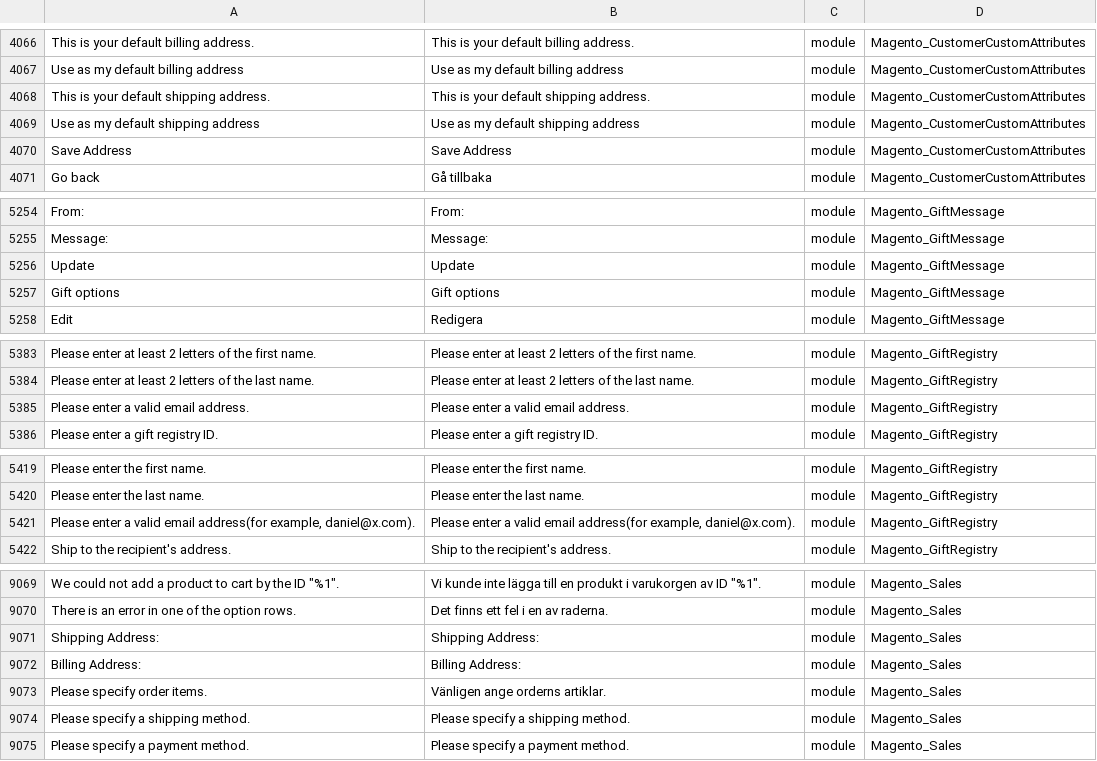
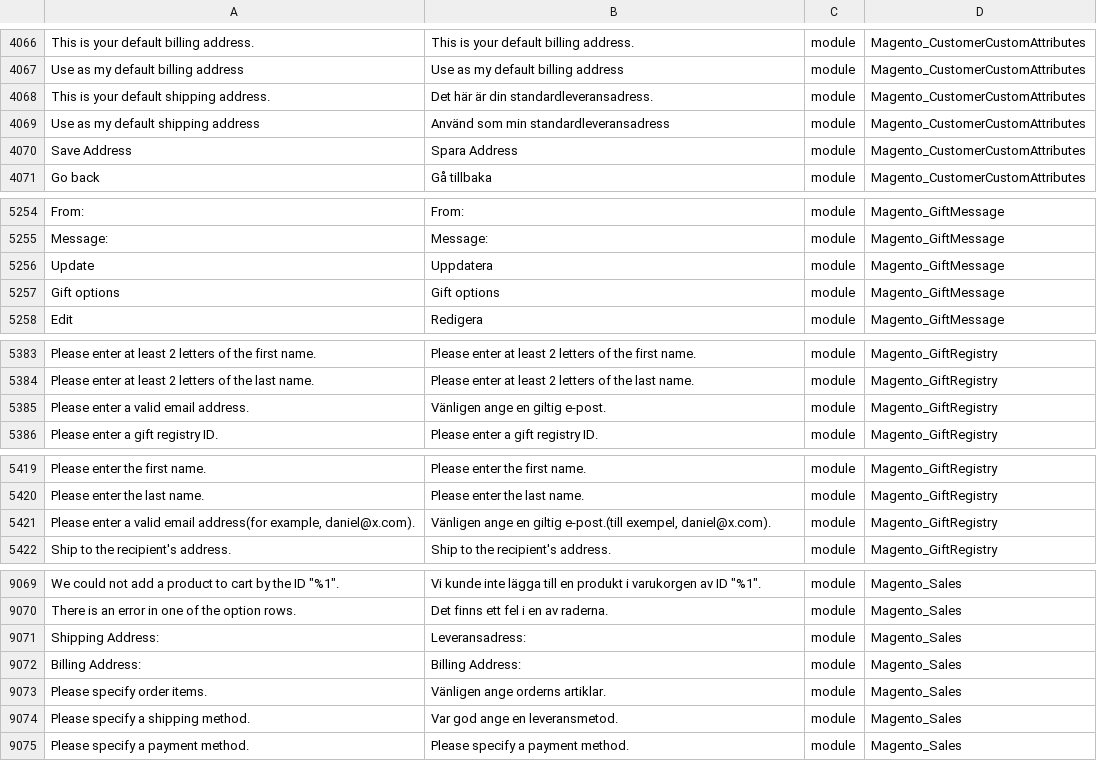
Before and after one commit to mageplaza/magento-2-swedish-language-pack, a CSV file: sv_SE.csv, drawn as a sheet; only a part is shown, gaps mark what is left out; the diff covers the shown part only; the diff names each change by its address in the sheet, - before the commit and + after, or states it on an @@ line.

Commit message:
Add missing translations

```diff
--- a/sv_SE.csv
+++ b/sv_SE.csv
-B4068: This is your default shipping address.
+B4068: Det här är din standardleveransadress.
-B4069: Use as my default shipping address
+B4069: Använd som min standardleveransadress
-B4070: Save Address
+B4070: Spara Address
-B5256: Update
+B5256: Uppdatera
-B5385: Please enter a valid email address.
+B5385: Vänligen ange en giltig e-post.
-B5421: Please enter a valid email address(for example, daniel@x.com).
+B5421: Vänligen ange en giltig e-post.(till exempel, daniel@x.com).
-B9071: Shipping Address:
+B9071: Leveransadress:
-B9074: Please specify a shipping method.
+B9074: Var god ange en leveransmetod.
```
Also changed, not shown: 15 edited cells elsewhere in this file.
